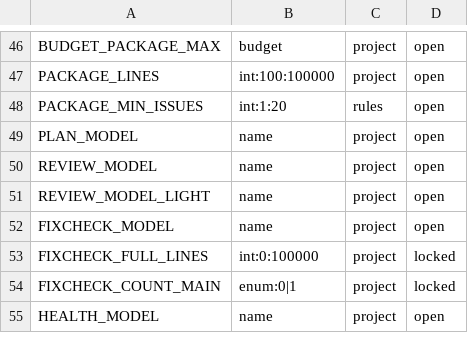
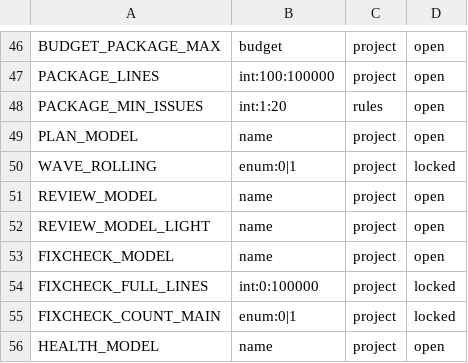
Before and after one commit to glyzer/canccu-dispatcher, a TSV file: lib/canccu-settings.tsv, drawn as a sheet; only a part is shown, gaps mark what is left out.

```diff
--- a/lib/canccu-settings.tsv
+++ b/lib/canccu-settings.tsv
@@ -49,2 +49,3 @@ PACKAGE_MIN_ISSUES	int:1:20	rules	open
 PLAN_MODEL	name	project	open
+WAVE_ROLLING	enum:0|1	project	locked
 REVIEW_MODEL	name	project	open
```
Also changed, not shown: 10 other files.
